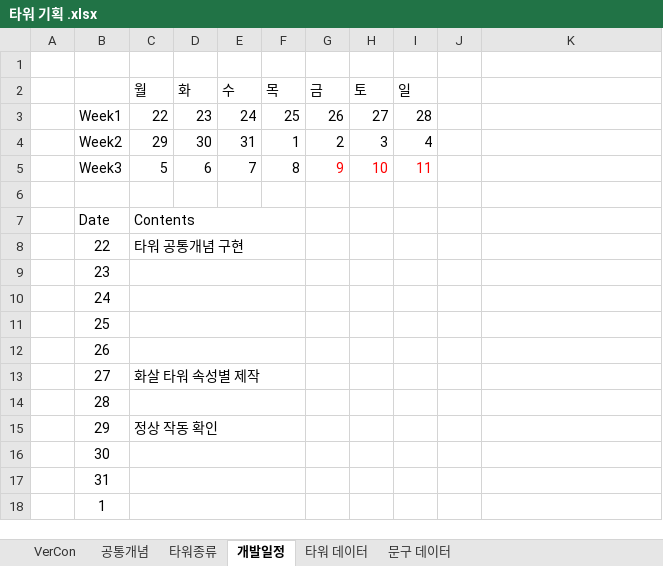
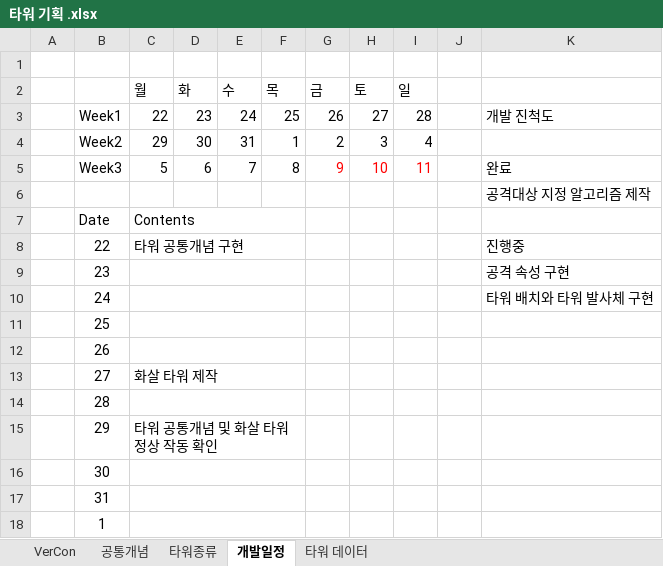
Before and after one commit to ChoWook/PlumTowerDefecne, an Excel workbook: Design/타워 기획 .xlsx, sheet 개발일정, drawn as a sheet; only a part is shown; values as stored, in another font and other column widths than the file's, no borders; the diff names each change by its address in the sheet, - before the commit and + after, or states it on an @@ line.

Commit message:
신동훈 공통개념 개편, 타워 데이터 수정

```diff
--- a/Design/타워 기획 .xlsx (sheet 개발일정)
+++ b/Design/타워 기획 .xlsx (sheet 개발일정)
-sheet tab: 문구 데이터
-K3: (empty)
+K3: 개발 진척도
-K5: (empty)
+K5: 완료
-K6: (empty)
+K6: 공격대상 지정 알고리즘 제작
-K8: (empty)
+K8: 진행중
-K9: (empty)
+K9: 공격 속성 구현
-K10: (empty)
+K10: 타워 배치와 타워 발사체 구현
-C13 (월): 화살 타워 속성별 제작
+C13 (월): 화살 타워 제작
-C15 (월): 정상 작동 확인
+C15 (월): 타워 공통개념 및 화살 타워 정상 작동 확인
```
Also changed, not shown: sheet 공통개념, sheet 타워 데이터, sheet VerCon, charts or pictures.
